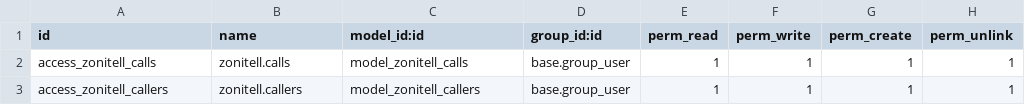
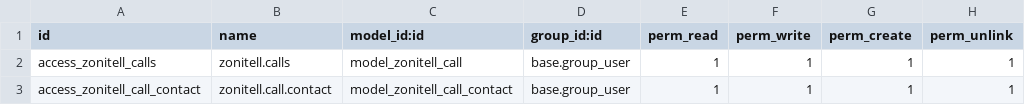
Before and after one commit to wprgtmo/odoo_treasurecare, a CSV file: mis_addons/zonitell/security/ir.model.access.csv, drawn as a sheet.

Commit message:
Se elimino la clase caller

```diff
--- a/mis_addons/zonitell/security/ir.model.access.csv
+++ b/mis_addons/zonitell/security/ir.model.access.csv
@@ -1,3 +1,3 @@
 id,name,model_id:id,group_id:id,perm_read,perm_write,perm_create,perm_unlink
-access_zonitell_calls,zonitell.calls,model_zonitell_calls,base.group_user,1,1,1,1
-access_zonitell_callers,zonitell.callers,model_zonitell_callers,base.group_user,1,1,1,1
+access_zonitell_calls,zonitell.calls,model_zonitell_call,base.group_user,1,1,1,1
+access_zonitell_call_contact,zonitell.call.contact,model_zonitell_call_contact,base.group_user,1,1,1,1
```
Also changed, not shown: 12 other files.
